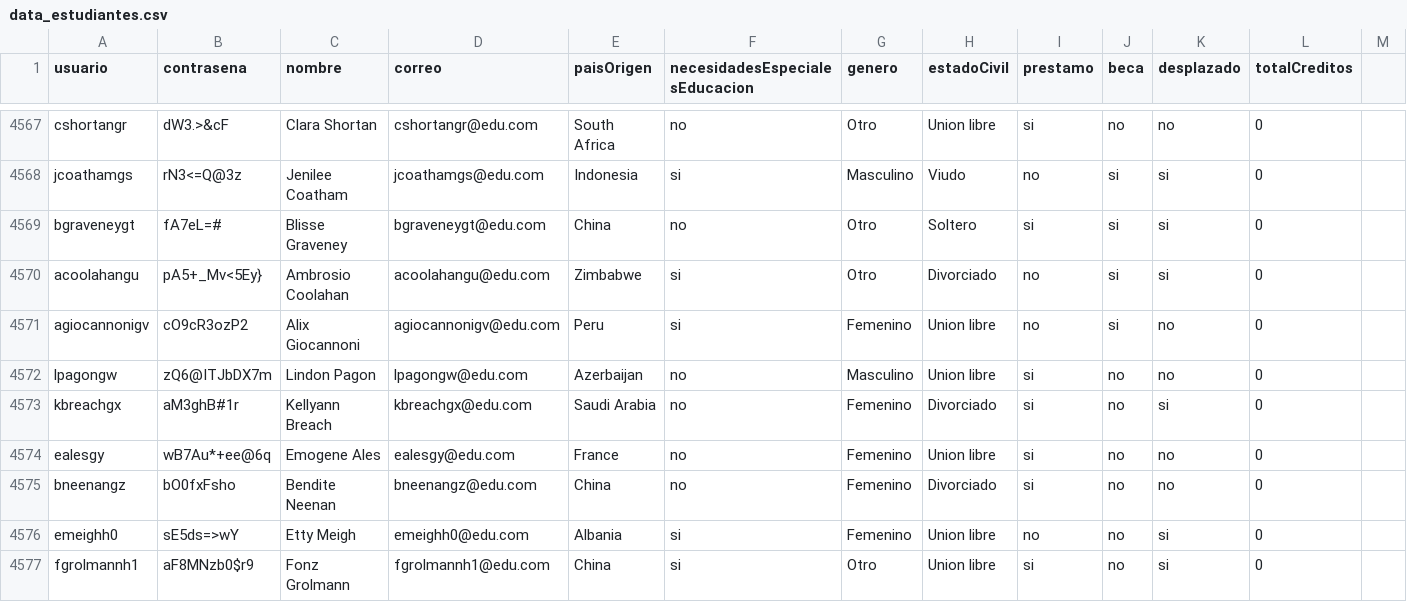
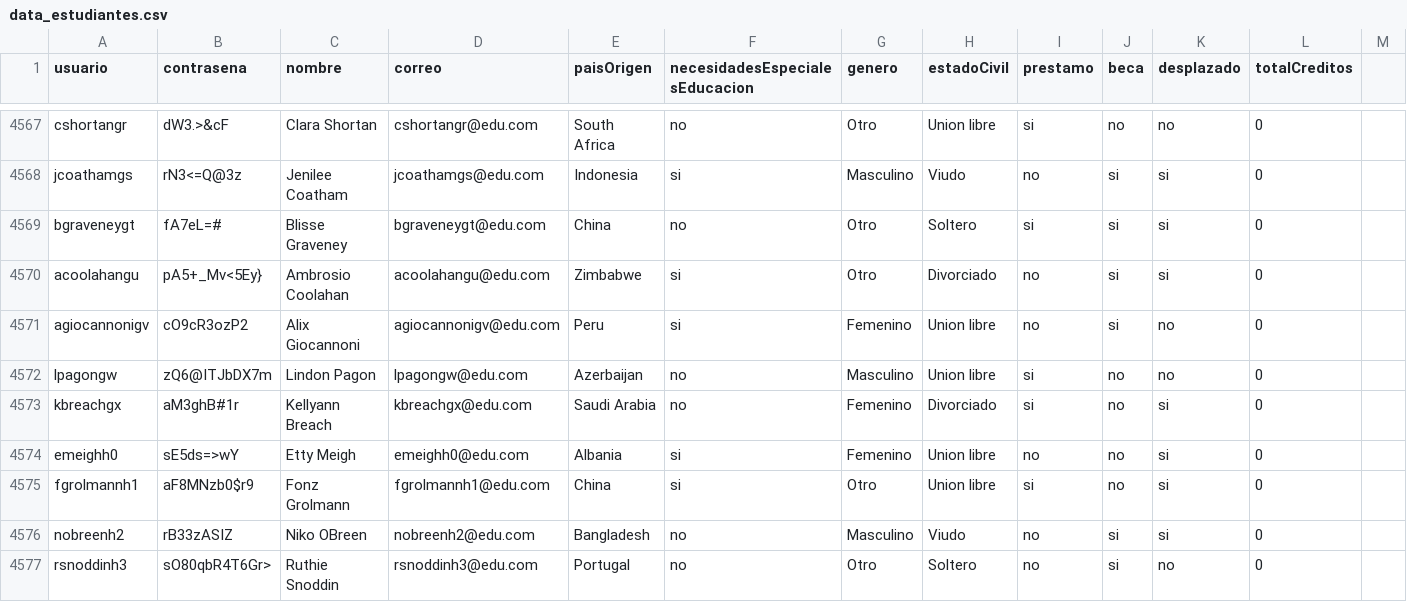
Before and after one commit to natam226/datasets_proyecto, a CSV file: more_data/preliminar/data_estudiantes.csv, drawn as a sheet; only a part is shown, gaps mark what is left out; the shorter side is filled out with more unchanged rows; rows hold the shown columns only; the diff names each change by its address in the sheet, - before the commit and + after, or states it on an @@ line.

Commit message:
Update data_estudiantes.csv

```diff
--- a/more_data/preliminar/data_estudiantes.csv
+++ b/more_data/preliminar/data_estudiantes.csv
-row 4574: ealesgy | wB7Au*+ee@6q | Emogene Ales | ealesgy@edu.com | France | no | Femenino | Union libre | si | no | no | 0
-row 4575: bneenangz | bO0fxFsho | Bendite Neenan | bneenangz@edu.com | China | no | Femenino | Divorciado | si | no | no | 0
```
